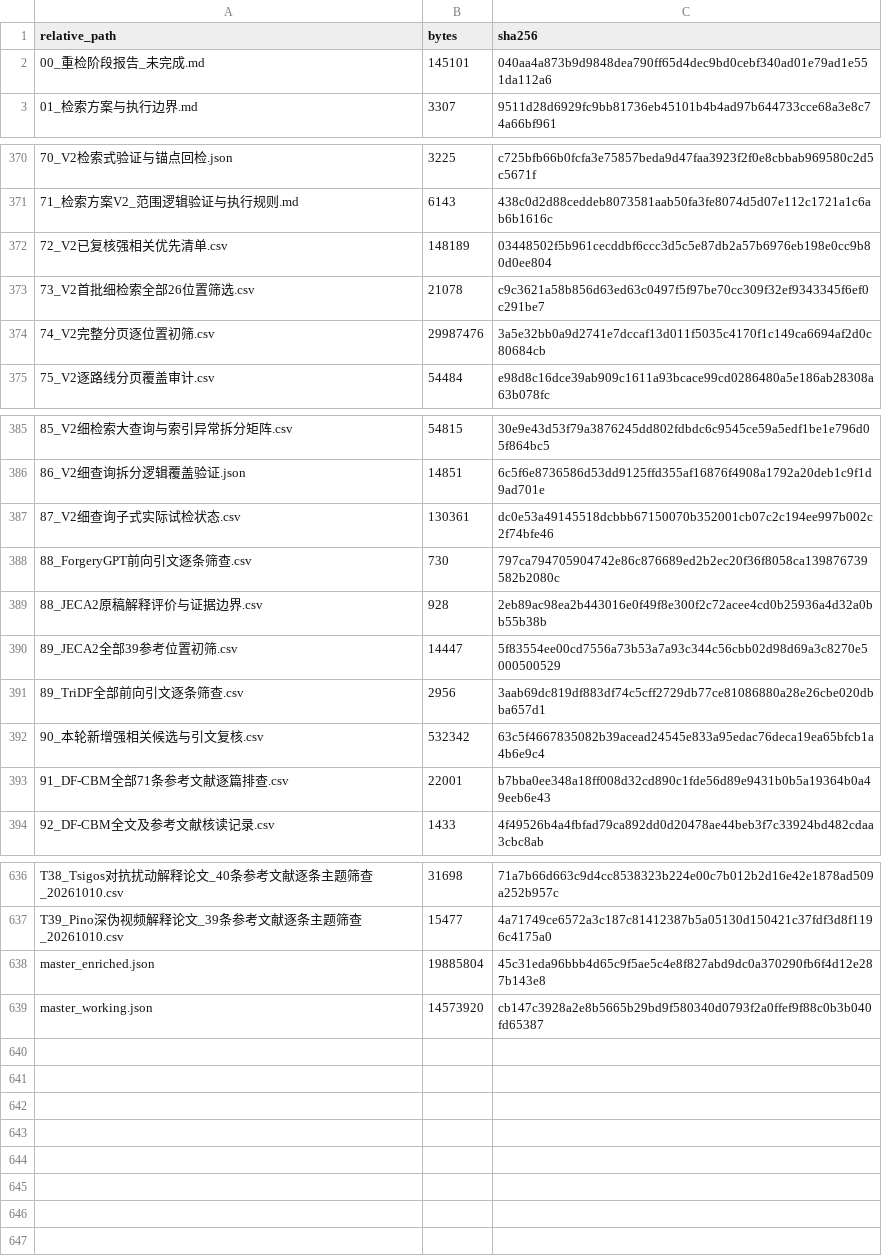
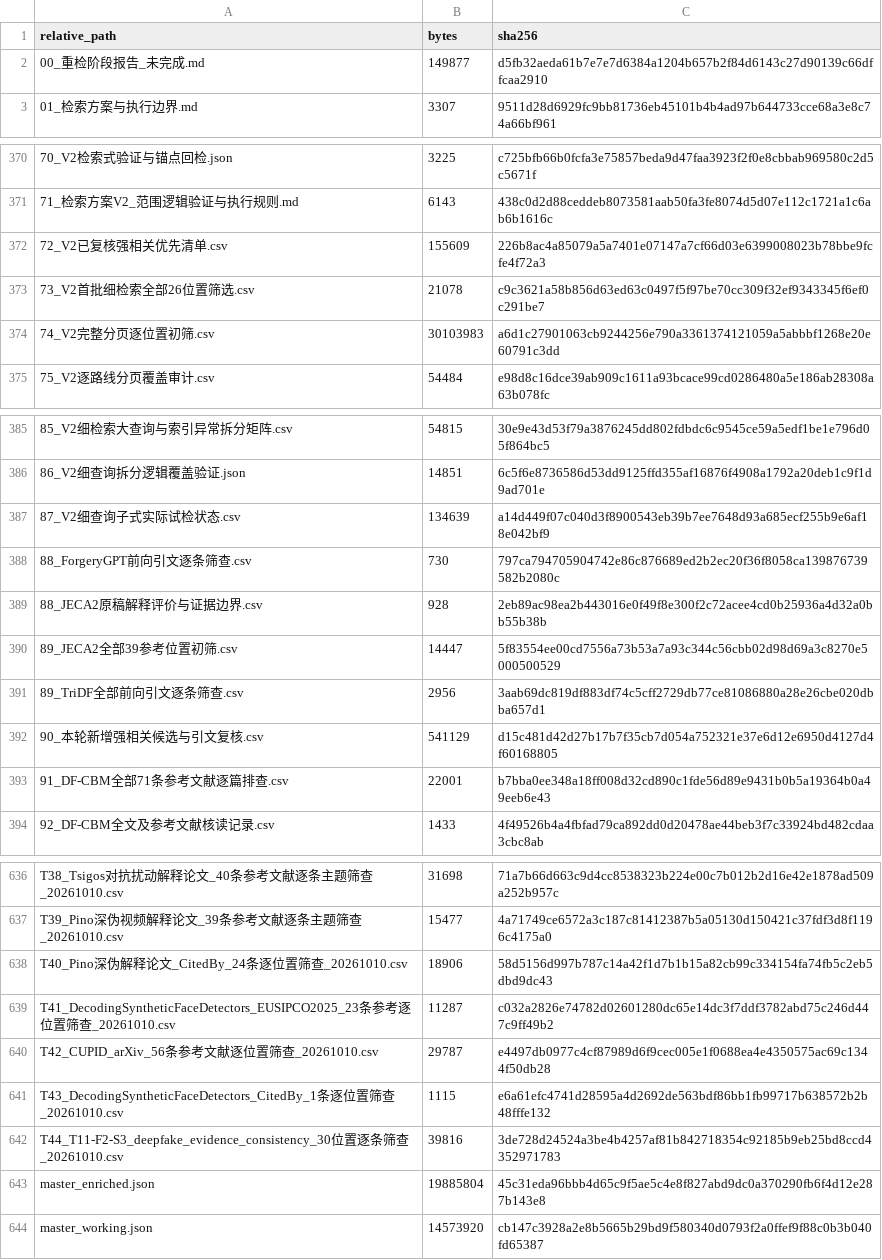
Before and after one commit to brodyZhao/my-research-project, a CSV file: outputs/图像鉴伪解释可靠性_重检_2026-10-05/112_本次阶段包_SHA256清单.csv, drawn as a sheet; only a part is shown, gaps mark what is left out; the diff covers the shown part only.

```diff
--- a/outputs/图像鉴伪解释可靠性_重检_2026-10-05/112_本次阶段包_SHA256清单.csv
+++ b/outputs/图像鉴伪解释可靠性_重检_2026-10-05/112_本次阶段包_SHA256清单.csv
@@ -1,3 +1,3 @@
 relative_path,bytes,sha256
-00_重检阶段报告_未完成.md,145101,040aa4a873b9d9848dea790ff65d4dec9bd0cebf340ad01e79ad1e551da112a6
+00_重检阶段报告_未完成.md,149877,d5fb32aeda61b7e7e7d6384a1204b657b2f84d6143c27d90139c66dffcaa2910
 01_检索方案与执行边界.md,3307,9511d28d6929fc9bb81736eb45101b4b4ad97b644733cce68a3e8c74a66bf961
@@ -371,5 +371,5 @@
 71_检索方案V2_范围逻辑验证与执行规则.md,6143,438c0d2d88ceddeb8073581aab50fa3fe8074d5d07e112c1721a1c6ab6b1616c
-72_V2已复核强相关优先清单.csv,148189,03448502f5b961cecddbf6ccc3d5c5e87db2a57b6976eb198e0cc9b80d0ee804
+72_V2已复核强相关优先清单.csv,155609,226b8ac4a85079a5a7401e07147a7cf66d03e6399008023b78bbe9fcfe4f72a3
 73_V2首批细检索全部26位置筛选.csv,21078,c9c3621a58b856d63ed63c0497f5f97be70cc309f32ef9343345f6ef0c291be7
-74_V2完整分页逐位置初筛.csv,29987476,3a5e32bb0a9d2741e7dccaf13d011f5035c4170f1c149ca6694af2d0c80684cb
+74_V2完整分页逐位置初筛.csv,30103983,a6d1c27901063cb9244256e790a3361374121059a5abbbf1268e20e60791c3dd
 75_V2逐路线分页覆盖审计.csv,54484,e98d8c16dce39ab909c1611a93bcace99cd0286480a5e186ab28308a63b078fc
@@ -386,3 +386,3 @@
 86_V2细查询拆分逻辑覆盖验证.json,14851,6c5f6e8736586d53dd9125ffd355af16876f4908a1792a20deb1c9f1d9ad701e
-87_V2细查询子式实际试检状态.csv,130361,dc0e53a49145518dcbbb67150070b352001cb07c2c194ee997b002c2f74bfe46
+87_V2细查询子式实际试检状态.csv,134639,a14d449f07c040d3f8900543eb39b7ee7648d93a685ecf255b9e6af18e042bf9
 88_ForgeryGPT前向引文逐条筛查.csv,730,797ca794705904742e86c876689ed2b2ec20f36f8058ca139876739582b2080c
@@ -391,3 +391,3 @@
 89_TriDF全部前向引文逐条筛查.csv,2956,3aab69dc819df883df74c5cff2729db77ce81086880a28e26cbe020dbba657d1
-90_本轮新增强相关候选与引文复核.csv,532342,63c5f4667835082b39acead24545e833a95edac76deca19ea65bfcb1a4b6e9c4
+90_本轮新增强相关候选与引文复核.csv,541129,d15c481d42d27b17b7f35cb7d054a752321e37e6d12e6950d4127d4f60168805
 91_DF-CBM全部71条参考文献逐篇排查.csv,22001,b7bba0ee348a18ff008d32cd890c1fde56d89e9431b0b5a19364b0a49eeb6e43
@@ -637,2 +637,7 @@ T38_Tsigos对抗扰动解释论文_40条参考文献逐条主题筛查_20261010.
 T39_Pino深伪视频解释论文_39条参考文献逐条主题筛查_20261010.csv,15477,4a71749ce6572a3c187c81412387b5a05130d150421c37fdf3d8f1196c4175a0
+T40_Pino深伪解释论文_CitedBy_24条逐位置筛查_20261010.csv,18906,58d5156d997b787c14a42f1d7b1b15a82cb99c334154fa74fb5c2eb5dbd9dc43
+T41_DecodingSyntheticFaceDetectors_EUSIPCO2025_23条参考逐位置筛查_20261010.csv,11287,c032a2826e74782d02601280dc65e14dc3f7ddf3782abd75c246d447c9ff49b2
+T42_CUPID_arXiv_56条参考文献逐位置筛查_20261010.csv,29787,e4497db0977c4cf87989d6f9cec005e1f0688ea4e4350575ac69c1344f50db28
+T43_DecodingSyntheticFaceDetectors_CitedBy_1条逐位置筛查_20261010.csv,1115,e6a61efc4741d28595a4d2692de563bdf86bb1fb99717b638572b2b48fffe132
+T44_T11-F2-S3_deepfake_evidence_consistency_30位置逐条筛查_20261010.csv,39816,3de728d24524a3be4b4257af81b842718354c92185b9eb25bd8ccd4352971783
 master_enriched.json,19885804,45c31eda96bbb4d65c9f5ae5c4e8f827abd9dc0a370290fb6f4d12e287b143e8
```
Also changed, not shown: 2 edited cells elsewhere in this file, outputs/图像鉴伪解释可靠性_重检_2026-10-05/87_V2细查询子式实际试检状态.csv, 6 other files.
